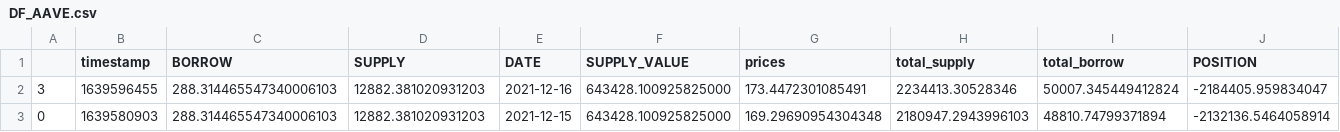
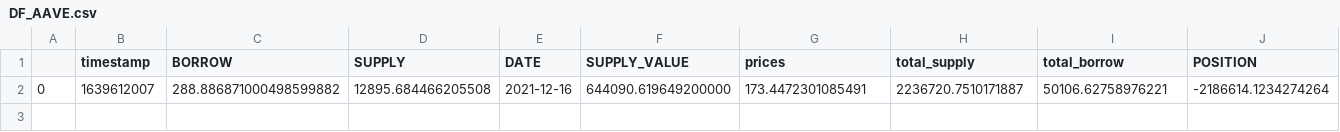
Before and after one commit to credmark/credmark-risk-and-research, a CSV file: research-development/MVP/VAR/Internal-Research-VAR-AAVE-Comp/COMPOUND_DATA/DF_AAVE.csv, drawn as a sheet; only a part is shown; removed rows and columns are numbered as before the commit, all else as after; rows hold the shown columns only; the diff names each change by its address in the sheet, - before the commit and + after, or states it on an @@ line.

```diff
--- a/research-development/MVP/VAR/Internal-Research-VAR-AAVE-Comp/COMPOUND_DATA/DF_AAVE.csv
+++ b/research-development/MVP/VAR/Internal-Research-VAR-AAVE-Comp/COMPOUND_DATA/DF_AAVE.csv
-row 2: 3 | 1639596455 | 288.314465547340006103 | 12882.381020931203 | 2021-12-16 | 643428.100925825000 | 173.4472301085491 | 2234413.30528346 | 50007.345449412824 | -2184405.959834047
-row 3: 0 | 1639580903 | 288.314465547340006103 | 12882.381020931203 | 2021-12-15 | 643428.100925825000 | 169.29690954304348 | 2180947.2943996103 | 48810.74799371894 | -2132136.5464058914
+row 2: 0 | 1639612007 | 288.886871000498599882 | 12895.684466205508 | 2021-12-16 | 644090.619649200000 | 173.4472301085491 | 2236720.7510171887 | 50106.62758976221 | -2186614.1234274264
```
Also changed, not shown: research-development/MVP/VAR/Internal-Research-VAR-AAVE-Comp/COMPOUND_DATA/DF_BAT.csv, research-development/MVP/VAR/Internal-Research-VAR-AAVE-Comp/COMPOUND_DATA/DF_DAI.csv, 13 other files.
